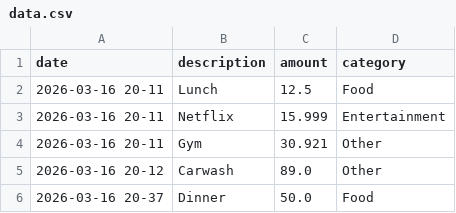
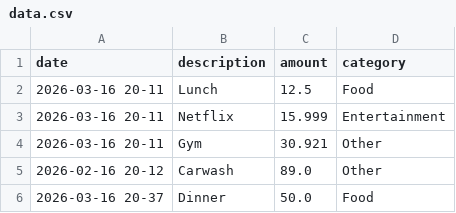
Before and after one commit to Saqibb786/Expense-Tracker, a CSV file: data.csv, drawn as a sheet.

```diff
--- a/data.csv
+++ b/data.csv
@@ -4,3 +4,3 @@ date,description,amount,category
 2026-03-16 20-11,Gym,30.921,Other
-2026-03-16 20-12,Carwash,89.0,Other
+2026-02-16 20-12,Carwash,89.0,Other
 2026-03-16 20-37,Dinner,50.0,Food
```
Also changed, not shown: 2 other files.
